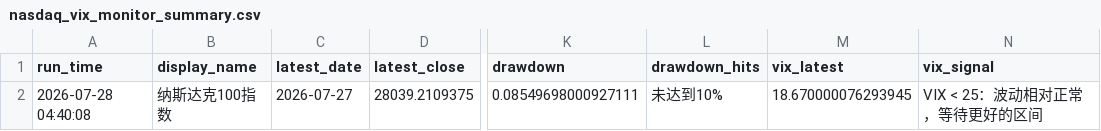
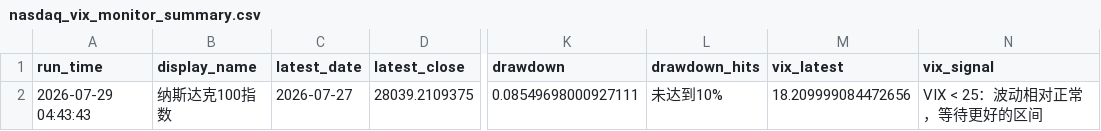
Before and after one commit to Sara4403/nasdaq_vix_daily_monitor, a CSV file: nasdaq_vix_monitor_summary.csv, drawn as a sheet; only a part is shown, gaps mark what is left out; the diff names each change by its address in the sheet, - before the commit and + after, or states it on an @@ line.

```diff
--- a/nasdaq_vix_monitor_summary.csv
+++ b/nasdaq_vix_monitor_summary.csv
-A2 (run_time): 2026-07-28 04:40:08
+A2 (run_time): 2026-07-29 04:43:43
-M2 (vix_latest): 18.670000076293945
+M2 (vix_latest): 18.209999084472656
```
Also changed, not shown: nasdaq_vix_daily_data.csv, 1 other file.
